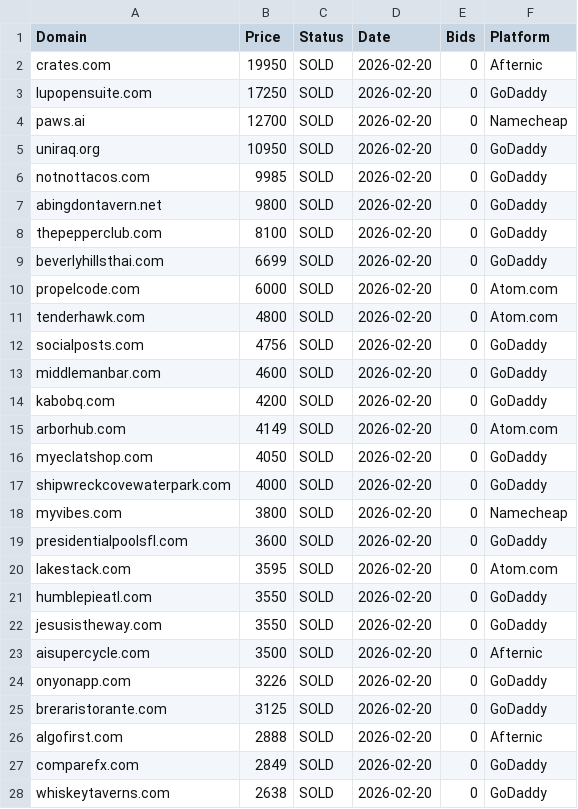
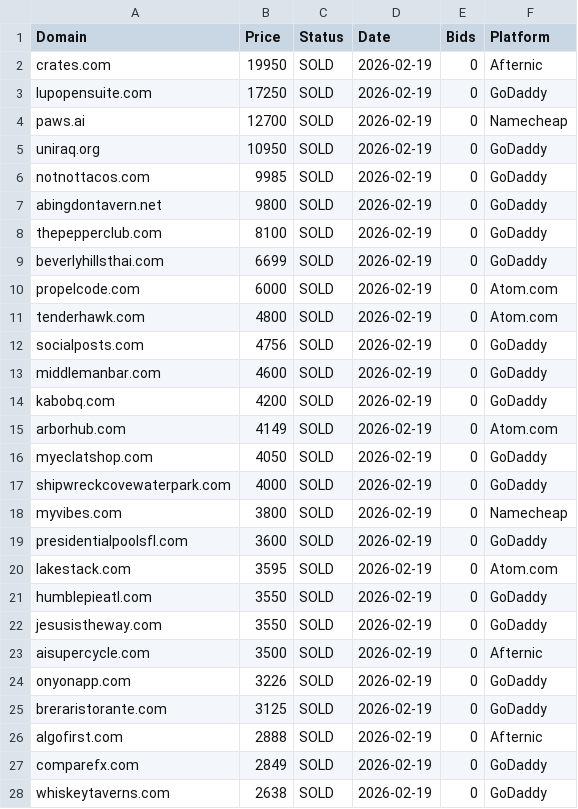
Before and after one commit to aymen3571-blip/bioproject, a CSV file: daily_sales.csv, drawn as a sheet; only a part is shown; the diff covers the shown part only.

```diff
--- a/daily_sales.csv
+++ b/daily_sales.csv
@@ -1,28 +1,28 @@
 Domain,Price,Status,Date,Bids,Platform
-crates.com,19950,SOLD,2026-02-20,0,Afternic
-lupopensuite.com,17250,SOLD,2026-02-20,0,GoDaddy
-paws.ai,12700,SOLD,2026-02-20,0,Namecheap
-uniraq.org,10950,SOLD,2026-02-20,0,GoDaddy
-notnottacos.com,9985,SOLD,2026-02-20,0,GoDaddy
-abingdontavern.net,9800,SOLD,2026-02-20,0,GoDaddy
-thepepperclub.com,8100,SOLD,2026-02-20,0,GoDaddy
-beverlyhillsthai.com,6699,SOLD,2026-02-20,0,GoDaddy
-propelcode.com,6000,SOLD,2026-02-20,0,Atom.com
-tenderhawk.com,4800,SOLD,2026-02-20,0,Atom.com
-socialposts.com,4756,SOLD,2026-02-20,0,GoDaddy
-middlemanbar.com,4600,SOLD,2026-02-20,0,GoDaddy
-kabobq.com,4200,SOLD,2026-02-20,0,GoDaddy
-arborhub.com,4149,SOLD,2026-02-20,0,Atom.com
-myeclatshop.com,4050,SOLD,2026-02-20,0,GoDaddy
-shipwreckcovewaterpark.com,4000,SOLD,2026-02-20,0,GoDaddy
-myvibes.com,3800,SOLD,2026-02-20,0,Namecheap
-presidentialpoolsfl.com,3600,SOLD,2026-02-20,0,GoDaddy
-lakestack.com,3595,SOLD,2026-02-20,0,Atom.com
-humblepieatl.com,3550,SOLD,2026-02-20,0,GoDaddy
-jesusistheway.com,3550,SOLD,2026-02-20,0,GoDaddy
-aisupercycle.com,3500,SOLD,2026-02-20,0,Afternic
-onyonapp.com,3226,SOLD,2026-02-20,0,GoDaddy
-breraristorante.com,3125,SOLD,2026-02-20,0,GoDaddy
-algofirst.com,2888,SOLD,2026-02-20,0,Afternic
-comparefx.com,2849,SOLD,2026-02-20,0,GoDaddy
-whiskeytaverns.com,2638,SOLD,2026-02-20,0,GoDaddy
+crates.com,19950,SOLD,2026-02-19,0,Afternic
+lupopensuite.com,17250,SOLD,2026-02-19,0,GoDaddy
+paws.ai,12700,SOLD,2026-02-19,0,Namecheap
+uniraq.org,10950,SOLD,2026-02-19,0,GoDaddy
+notnottacos.com,9985,SOLD,2026-02-19,0,GoDaddy
+abingdontavern.net,9800,SOLD,2026-02-19,0,GoDaddy
+thepepperclub.com,8100,SOLD,2026-02-19,0,GoDaddy
+beverlyhillsthai.com,6699,SOLD,2026-02-19,0,GoDaddy
+propelcode.com,6000,SOLD,2026-02-19,0,Atom.com
+tenderhawk.com,4800,SOLD,2026-02-19,0,Atom.com
+socialposts.com,4756,SOLD,2026-02-19,0,GoDaddy
+middlemanbar.com,4600,SOLD,2026-02-19,0,GoDaddy
+kabobq.com,4200,SOLD,2026-02-19,0,GoDaddy
+arborhub.com,4149,SOLD,2026-02-19,0,Atom.com
+myeclatshop.com,4050,SOLD,2026-02-19,0,GoDaddy
+shipwreckcovewaterpark.com,4000,SOLD,2026-02-19,0,GoDaddy
+myvibes.com,3800,SOLD,2026-02-19,0,Namecheap
+presidentialpoolsfl.com,3600,SOLD,2026-02-19,0,GoDaddy
+lakestack.com,3595,SOLD,2026-02-19,0,Atom.com
+humblepieatl.com,3550,SOLD,2026-02-19,0,GoDaddy
+jesusistheway.com,3550,SOLD,2026-02-19,0,GoDaddy
+aisupercycle.com,3500,SOLD,2026-02-19,0,Afternic
+onyonapp.com,3226,SOLD,2026-02-19,0,GoDaddy
+breraristorante.com,3125,SOLD,2026-02-19,0,GoDaddy
+algofirst.com,2888,SOLD,2026-02-19,0,Afternic
+comparefx.com,2849,SOLD,2026-02-19,0,GoDaddy
+whiskeytaverns.com,2638,SOLD,2026-02-19,0,GoDaddy
```
Also changed, not shown: 133 edited cells elsewhere in this file.
